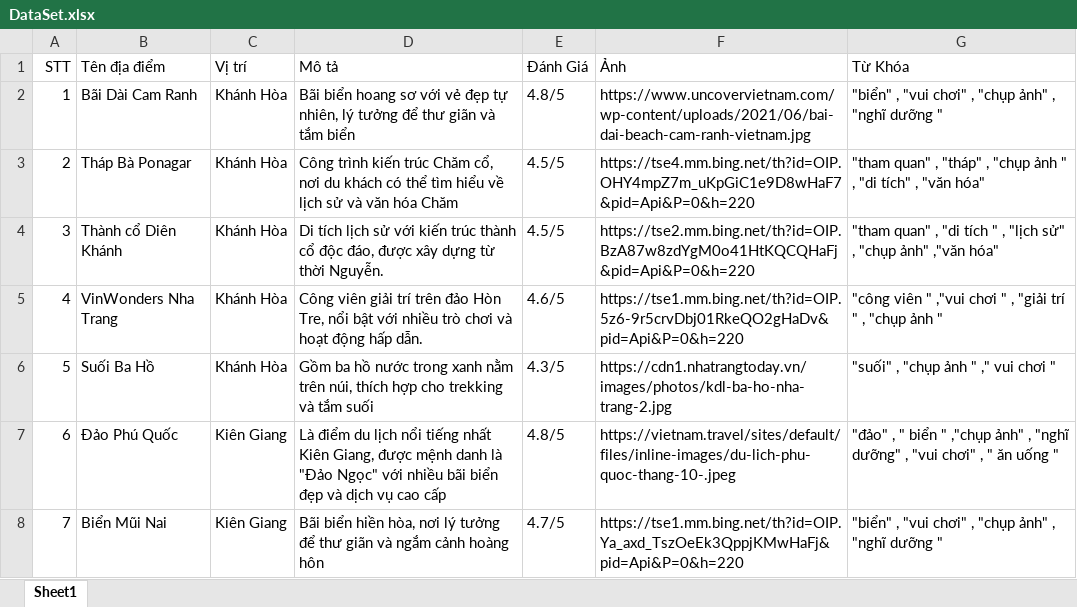
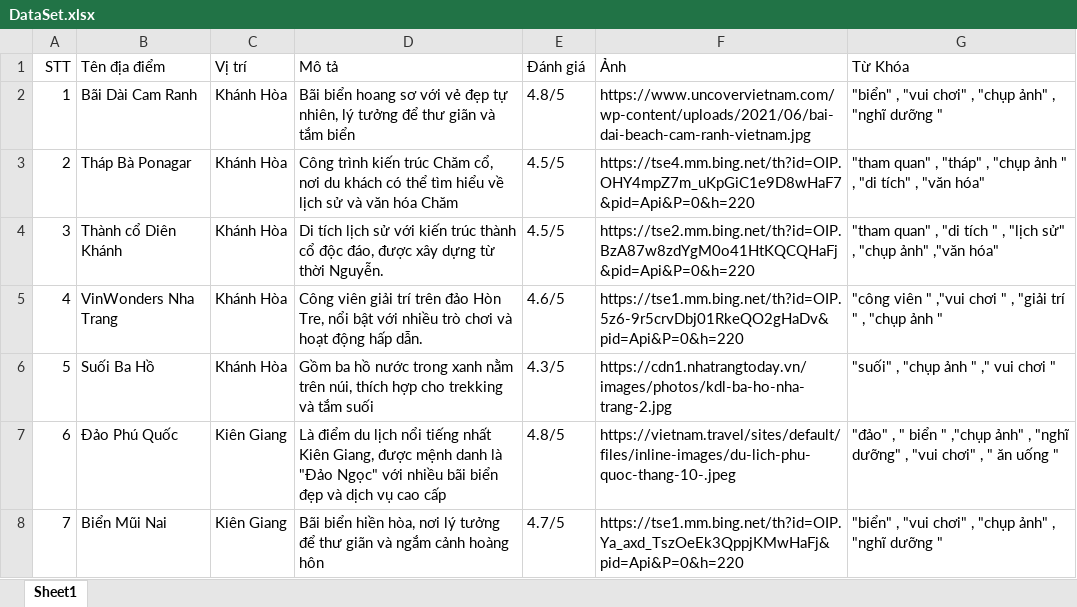
Before and after one commit to HongTin2104/RS_ExploreVN, an Excel workbook: data/DataSet.xlsx, sheet Sheet1, drawn as a sheet; only a part is shown; values as stored, in another font and other column widths than the file's, no borders; the diff names each change by its address in the sheet, - before the commit and + after, or states it on an @@ line.

```diff
--- a/data/DataSet.xlsx (sheet Sheet1)
+++ b/data/DataSet.xlsx (sheet Sheet1)
-E1: Đánh Giá
+E1: Đánh giá
```
Also changed, not shown: 2 other files.
